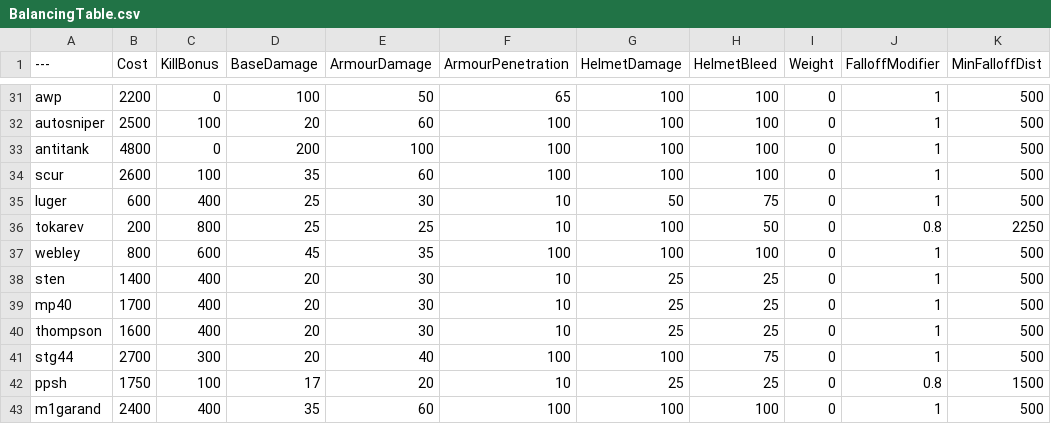
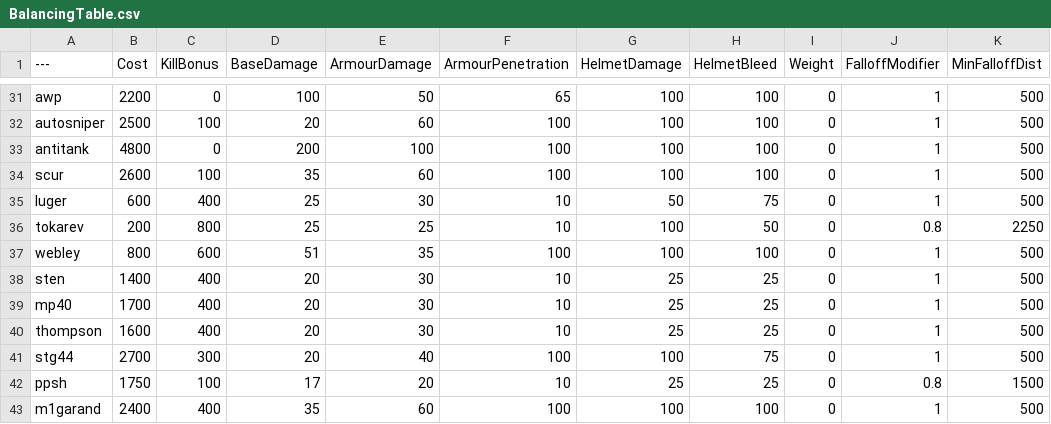
Before and after one commit to Flickzyyyy/OutlawedBalancingTable1, a CSV file: BalancingTable.csv, drawn as a sheet; only a part is shown, gaps mark what is left out; the diff names each change by its address in the sheet, - before the commit and + after, or states it on an @@ line.

Commit message:
Update BalancingTable.csv

```diff
--- a/BalancingTable.csv
+++ b/BalancingTable.csv
-D37 (BaseDamage): 45
+D37 (BaseDamage): 51
```
